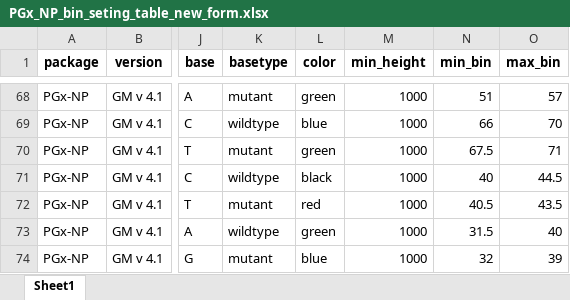
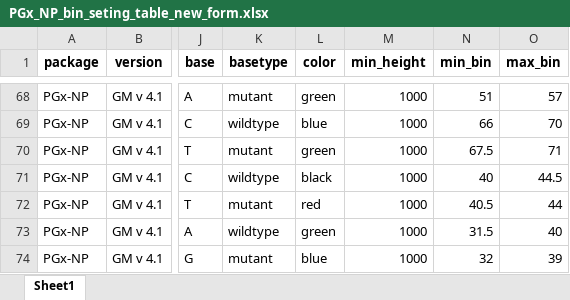
Before and after one commit to lamnvcnsh/snapshot_genotyping, an Excel workbook: validation_panels/PGx_NP_bin_seting_table_new_form.xlsx, sheet Sheet1, drawn as a sheet; only a part is shown, gaps mark what is left out; values as stored, in another font and other column widths than the file's, no borders; the diff names each change by its address in the sheet, - before the commit and + after, or states it on an @@ line.

Commit message:
update function load bin setting file from GeneMapper export

```diff
--- a/validation_panels/PGx_NP_bin_seting_table_new_form.xlsx (sheet Sheet1)
+++ b/validation_panels/PGx_NP_bin_seting_table_new_form.xlsx (sheet Sheet1)
-O72 (max_bin): 43.5
+O72 (max_bin): 44
```
Also changed, not shown: 2 other files.
